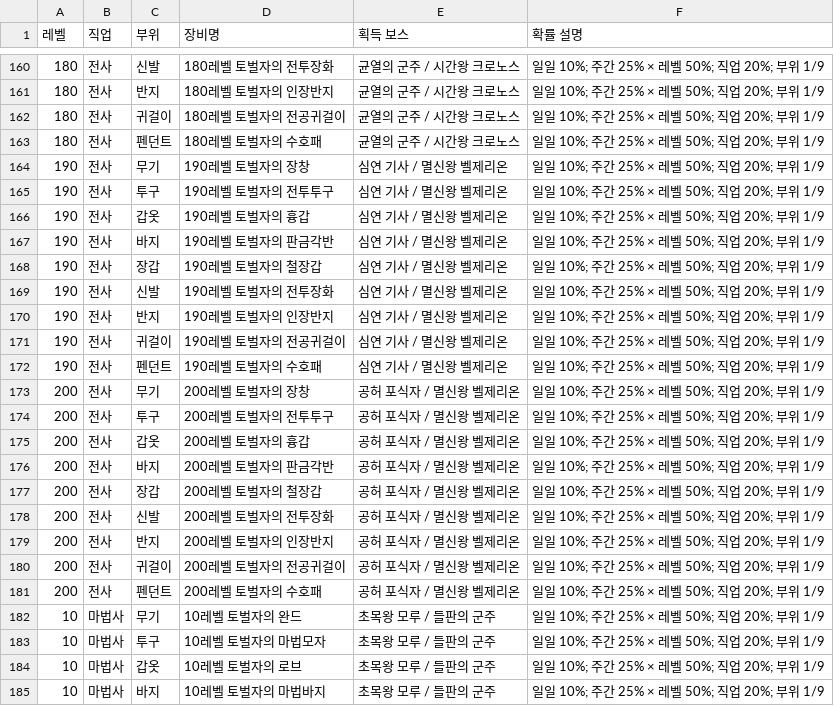
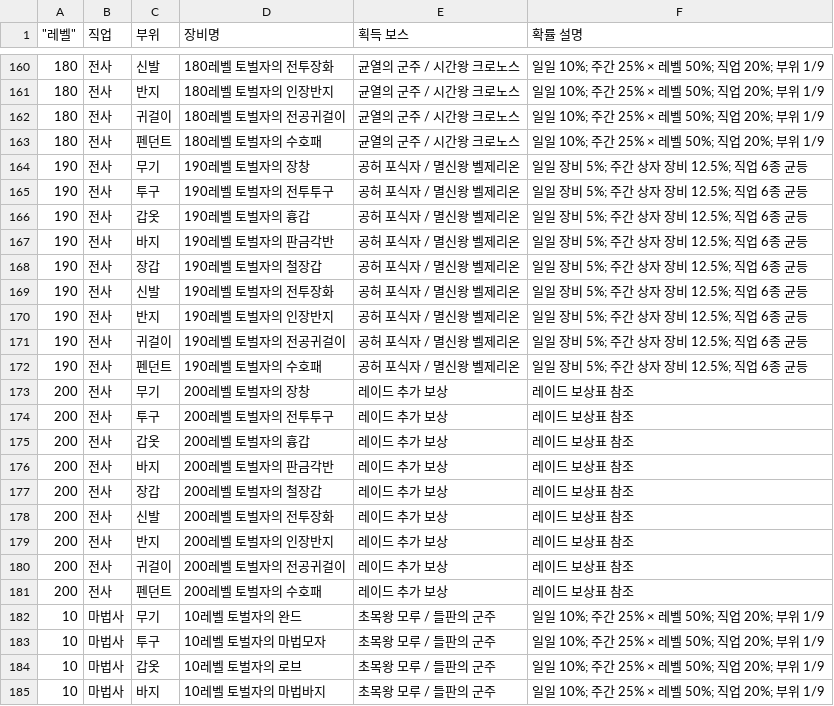
Before and after one commit to dkdrlahWl/linsa-rpg, a CSV file: rebirth/boss-equipment.csv, drawn as a sheet; only a part is shown, gaps mark what is left out; the diff covers the shown part only; the diff names each change by its address in the sheet, - before the commit and + after, or states it on an @@ line.

```diff
--- a/rebirth/boss-equipment.csv
+++ b/rebirth/boss-equipment.csv
-A1: 레벨
+A1: "레벨"
-E164:E172 (획득 보스): 심연 기사 / 멸신왕 벨제리온
+E164:E172 (획득 보스): 공허 포식자 / 멸신왕 벨제리온
-F164:F172 (확률 설명): 일일 10%; 주간 25% × 레벨 50%; 직업 20%; 부위 1/9
+F164:F172 (확률 설명): 일일 장비 5%; 주간 상자 장비 12.5%; 직업 6종 균등
-E173:E181 (획득 보스): 공허 포식자 / 멸신왕 벨제리온
+E173:E181 (획득 보스): 레이드 추가 보상
-F173:F181 (확률 설명): 일일 10%; 주간 25% × 레벨 50%; 직업 20%; 부위 1/9
+F173:F181 (확률 설명): 레이드 보상표 참조
```
Also changed, not shown: 144 edited cells elsewhere in this file, 29 other files.
